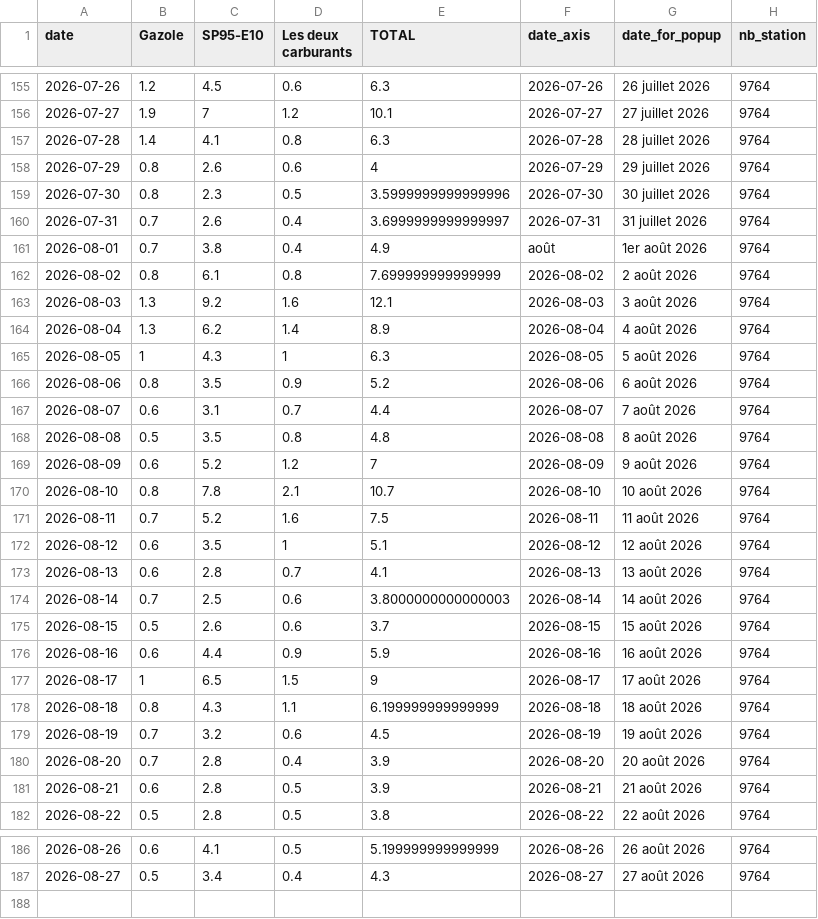
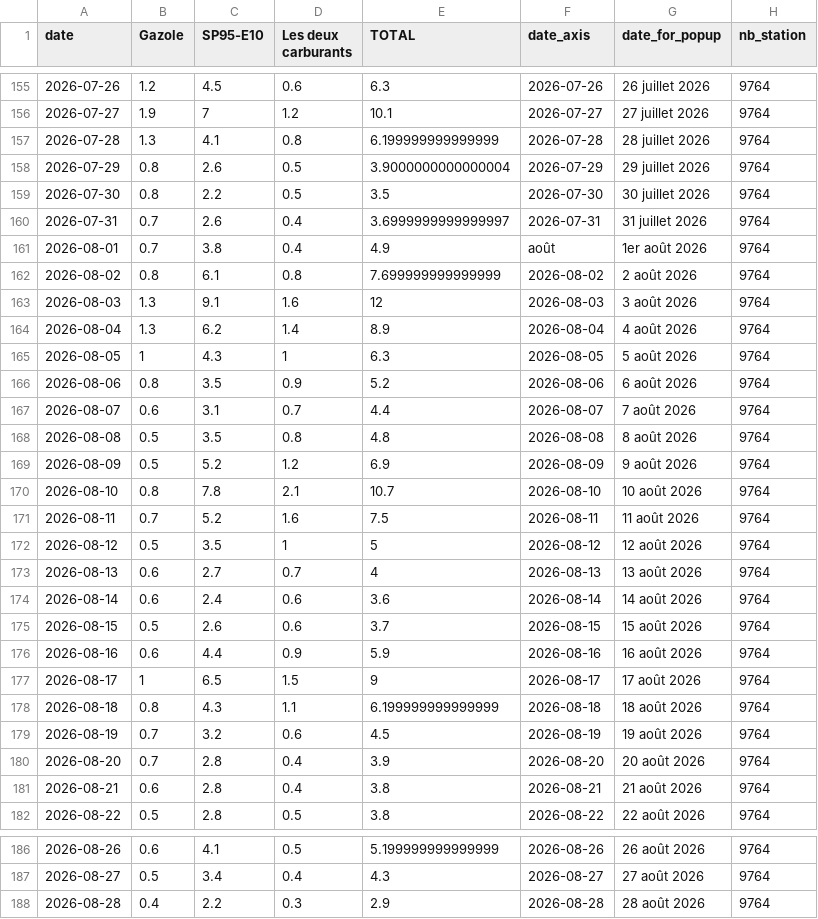
Before and after one commit to mthlht/fuel-price-tracker, a CSV file: data/fuel-shortage-to-flourish.csv, drawn as a sheet; only a part is shown, gaps mark what is left out.

```diff
--- a/data/fuel-shortage-to-flourish.csv
+++ b/data/fuel-shortage-to-flourish.csv
@@ -156,5 +156,5 @@ date,Gazole,SP95-E10,Les deux carburants,TOTAL,date_axis,date_for_popup,nb_stati
 2026-07-27,1.9,7,1.2,10.1,2026-07-27,27 juillet 2026,9764
-2026-07-28,1.4,4.1,0.8,6.3,2026-07-28,28 juillet 2026,9764
-2026-07-29,0.8,2.6,0.6,4,2026-07-29,29 juillet 2026,9764
-2026-07-30,0.8,2.3,0.5,3.5999999999999996,2026-07-30,30 juillet 2026,9764
+2026-07-28,1.3,4.1,0.8,6.199999999999999,2026-07-28,28 juillet 2026,9764
+2026-07-29,0.8,2.6,0.5,3.9000000000000004,2026-07-29,29 juillet 2026,9764
+2026-07-30,0.8,2.2,0.5,3.5,2026-07-30,30 juillet 2026,9764
 2026-07-31,0.7,2.6,0.4,3.6999999999999997,2026-07-31,31 juillet 2026,9764
@@ -162,3 +162,3 @@ date,Gazole,SP95-E10,Les deux carburants,TOTAL,date_axis,date_for_popup,nb_stati
 2026-08-02,0.8,6.1,0.8,7.699999999999999,2026-08-02,2 août 2026,9764
-2026-08-03,1.3,9.2,1.6,12.1,2026-08-03,3 août 2026,9764
+2026-08-03,1.3,9.1,1.6,12,2026-08-03,3 août 2026,9764
 2026-08-04,1.3,6.2,1.4,8.9,2026-08-04,4 août 2026,9764
@@ -168,8 +168,8 @@ date,Gazole,SP95-E10,Les deux carburants,TOTAL,date_axis,date_for_popup,nb_stati
 2026-08-08,0.5,3.5,0.8,4.8,2026-08-08,8 août 2026,9764
-2026-08-09,0.6,5.2,1.2,7,2026-08-09,9 août 2026,9764
+2026-08-09,0.5,5.2,1.2,6.9,2026-08-09,9 août 2026,9764
 2026-08-10,0.8,7.8,2.1,10.7,2026-08-10,10 août 2026,9764
 2026-08-11,0.7,5.2,1.6,7.5,2026-08-11,11 août 2026,9764
-2026-08-12,0.6,3.5,1,5.1,2026-08-12,12 août 2026,9764
-2026-08-13,0.6,2.8,0.7,4.1,2026-08-13,13 août 2026,9764
-2026-08-14,0.7,2.5,0.6,3.8000000000000003,2026-08-14,14 août 2026,9764
+2026-08-12,0.5,3.5,1,5,2026-08-12,12 août 2026,9764
+2026-08-13,0.6,2.7,0.7,4,2026-08-13,13 août 2026,9764
+2026-08-14,0.6,2.4,0.6,3.6,2026-08-14,14 août 2026,9764
 2026-08-15,0.5,2.6,0.6,3.7,2026-08-15,15 août 2026,9764
@@ -180,3 +180,3 @@ date,Gazole,SP95-E10,Les deux carburants,TOTAL,date_axis,date_for_popup,nb_stati
 2026-08-20,0.7,2.8,0.4,3.9,2026-08-20,20 août 2026,9764
-2026-08-21,0.6,2.8,0.5,3.9,2026-08-21,21 août 2026,9764
+2026-08-21,0.6,2.8,0.4,3.8,2026-08-21,21 août 2026,9764
 2026-08-22,0.5,2.8,0.5,3.8,2026-08-22,22 août 2026,9764
@@ -187 +187,2 @@ date,Gazole,SP95-E10,Les deux carburants,TOTAL,date_axis,date_for_popup,nb_stati
 2026-08-27,0.5,3.4,0.4,4.3,2026-08-27,27 août 2026,9764
+2026-08-28,0.4,2.2,0.3,2.9,2026-08-28,28 août 2026,9764
```
Also changed, not shown: data/roll_mean_2026.csv, 4 other files.
